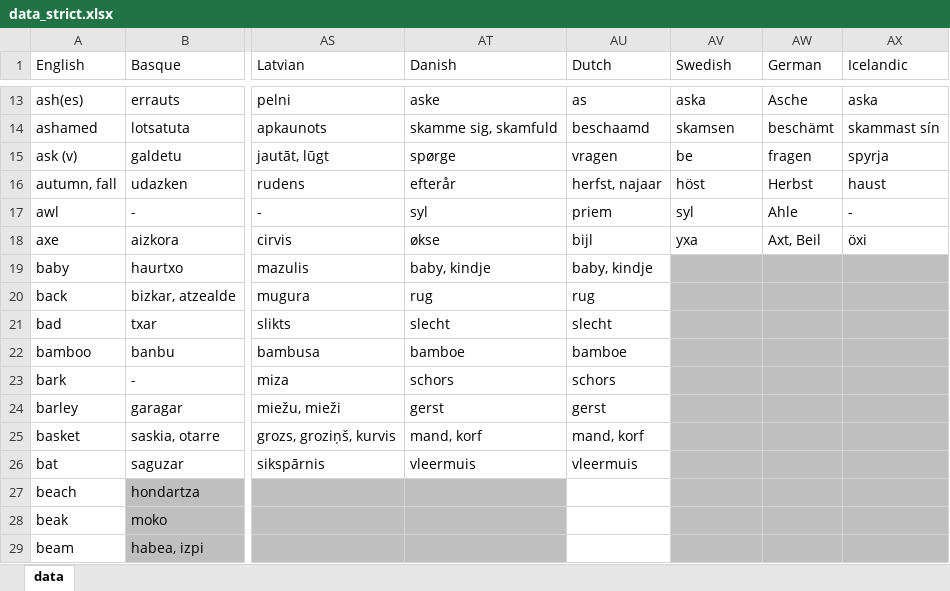
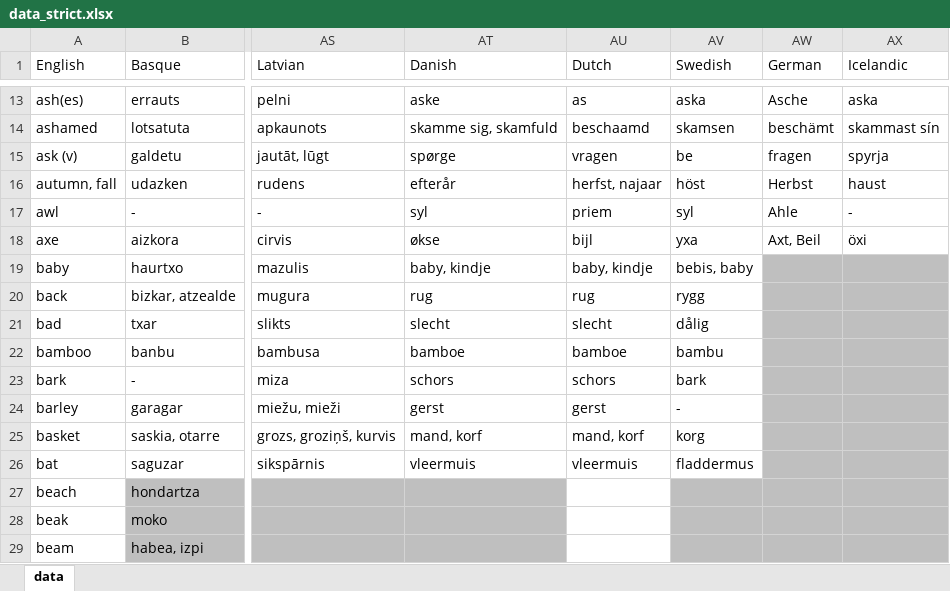
Before and after one commit to damiansp/linguistics, an Excel workbook: historical/data/data_strict.xlsx, sheet data, drawn as a sheet; only a part is shown, gaps mark what is left out; values as stored, in another font and other column widths than the file's, no borders; the diff names each change by its address in the sheet, - before the commit and + after, or states it on an @@ line.

```diff
--- a/historical/data/data_strict.xlsx (sheet data)
+++ b/historical/data/data_strict.xlsx (sheet data)
-AV19 (Swedish): (empty)
+AV19 (Swedish): bebis, baby
-AV19:AV26 fill: #BFBFBF
+AV19:AV26 fill: none
-AV20 (Swedish): (empty)
+AV20 (Swedish): rygg
-AV21 (Swedish): (empty)
+AV21 (Swedish): dålig
-AV22 (Swedish): (empty)
+AV22 (Swedish): bambu
-AV23 (Swedish): (empty)
+AV23 (Swedish): bark
-AV24 (Swedish): (empty)
+AV24 (Swedish): -
-AV25 (Swedish): (empty)
+AV25 (Swedish): korg
-AV26 (Swedish): (empty)
+AV26 (Swedish): fladdermus
```
Also changed, not shown: historical/data/data.xlsx.
